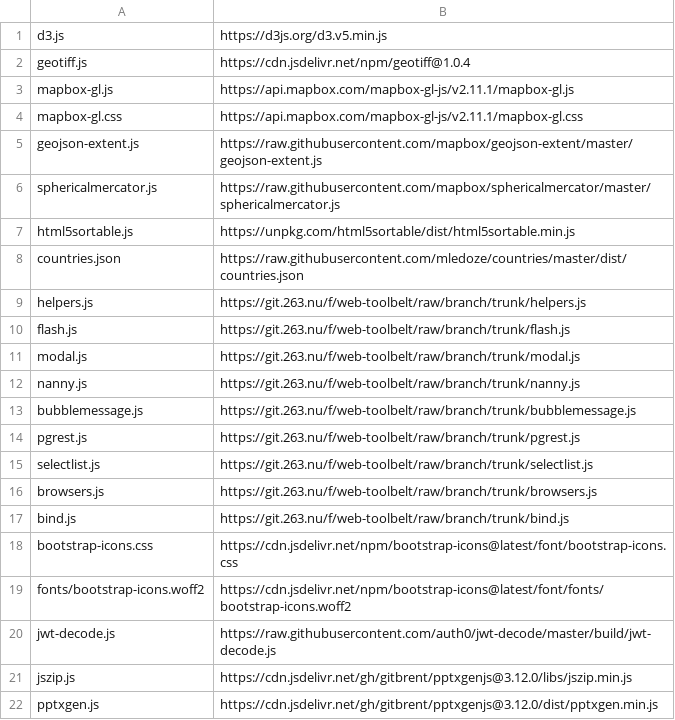
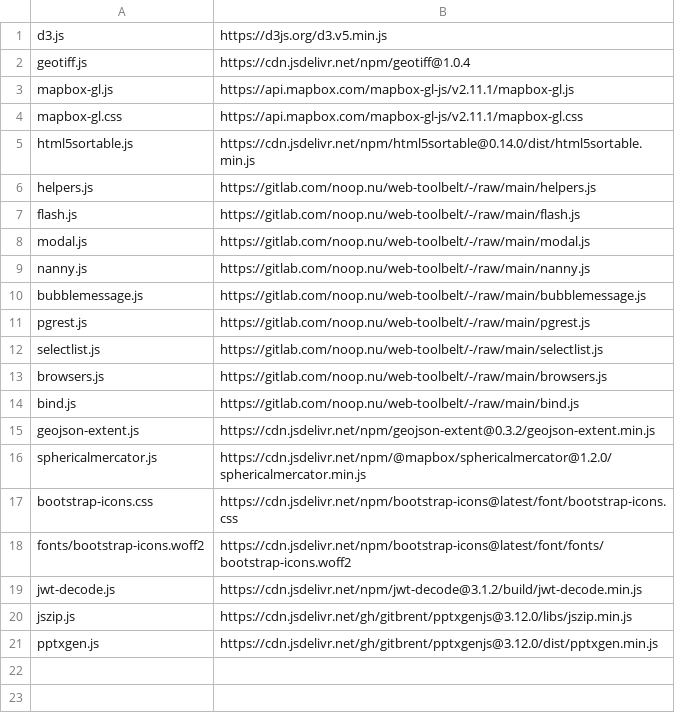
Before and after one commit to energyaccessexplorer/tool, a TSV file: dependencies.tsv, drawn as a sheet.

Commit message:
updated/pruned dependencies.tsv

```diff
--- a/dependencies.tsv
+++ b/dependencies.tsv
@@ -4,18 +4,17 @@ mapbox-gl.js	https://api.mapbox.com/mapbox-gl-js/v2.11.1/mapbox-gl.js
 mapbox-gl.css	https://api.mapbox.com/mapbox-gl-js/v2.11.1/mapbox-gl.css
-geojson-extent.js	https://raw.githubusercontent.com/mapbox/geojson-extent/master/geojson-extent.js
-sphericalmercator.js	https://raw.githubusercontent.com/mapbox/sphericalmercator/master/sphericalmercator.js
-html5sortable.js	https://unpkg.com/html5sortable/dist/html5sortable.min.js
-countries.json	https://raw.githubusercontent.com/mledoze/countries/master/dist/countries.json
-helpers.js	https://git.263.nu/f/web-toolbelt/raw/branch/trunk/helpers.js
-flash.js	https://git.263.nu/f/web-toolbelt/raw/branch/trunk/flash.js
-modal.js	https://git.263.nu/f/web-toolbelt/raw/branch/trunk/modal.js
-nanny.js	https://git.263.nu/f/web-toolbelt/raw/branch/trunk/nanny.js
-bubblemessage.js	https://git.263.nu/f/web-toolbelt/raw/branch/trunk/bubblemessage.js
-pgrest.js	https://git.263.nu/f/web-toolbelt/raw/branch/trunk/pgrest.js
-selectlist.js	https://git.263.nu/f/web-toolbelt/raw/branch/trunk/selectlist.js
-browsers.js	https://git.263.nu/f/web-toolbelt/raw/branch/trunk/browsers.js
-bind.js	https://git.263.nu/f/web-toolbelt/raw/branch/trunk/bind.js
+html5sortable.js	https://cdn.jsdelivr.net/npm/html5sortable@0.14.0/dist/html5sortable.min.js
+helpers.js	https://gitlab.com/noop.nu/web-toolbelt/-/raw/main/helpers.js
+flash.js	https://gitlab.com/noop.nu/web-toolbelt/-/raw/main/flash.js
+modal.js	https://gitlab.com/noop.nu/web-toolbelt/-/raw/main/modal.js
+nanny.js	https://gitlab.com/noop.nu/web-toolbelt/-/raw/main/nanny.js
+bubblemessage.js	https://gitlab.com/noop.nu/web-toolbelt/-/raw/main/bubblemessage.js
+pgrest.js	https://gitlab.com/noop.nu/web-toolbelt/-/raw/main/pgrest.js
+selectlist.js	https://gitlab.com/noop.nu/web-toolbelt/-/raw/main/selectlist.js
+browsers.js	https://gitlab.com/noop.nu/web-toolbelt/-/raw/main/browsers.js
+bind.js	https://gitlab.com/noop.nu/web-toolbelt/-/raw/main/bind.js
+geojson-extent.js	https://cdn.jsdelivr.net/npm/geojson-extent@0.3.2/geojson-extent.min.js
+sphericalmercator.js	https://cdn.jsdelivr.net/npm/@mapbox/sphericalmercator@1.2.0/sphericalmercator.min.js
 bootstrap-icons.css	https://cdn.jsdelivr.net/npm/bootstrap-icons@latest/font/bootstrap-icons.css
 fonts/bootstrap-icons.woff2	https://cdn.jsdelivr.net/npm/bootstrap-icons@latest/font/fonts/bootstrap-icons.woff2
-jwt-decode.js	https://raw.githubusercontent.com/auth0/jwt-decode/master/build/jwt-decode.js
+jwt-decode.js	https://cdn.jsdelivr.net/npm/jwt-decode@3.1.2/build/jwt-decode.min.js
 jszip.js	https://cdn.jsdelivr.net/gh/gitbrent/pptxgenjs@3.12.0/libs/jszip.min.js
```
